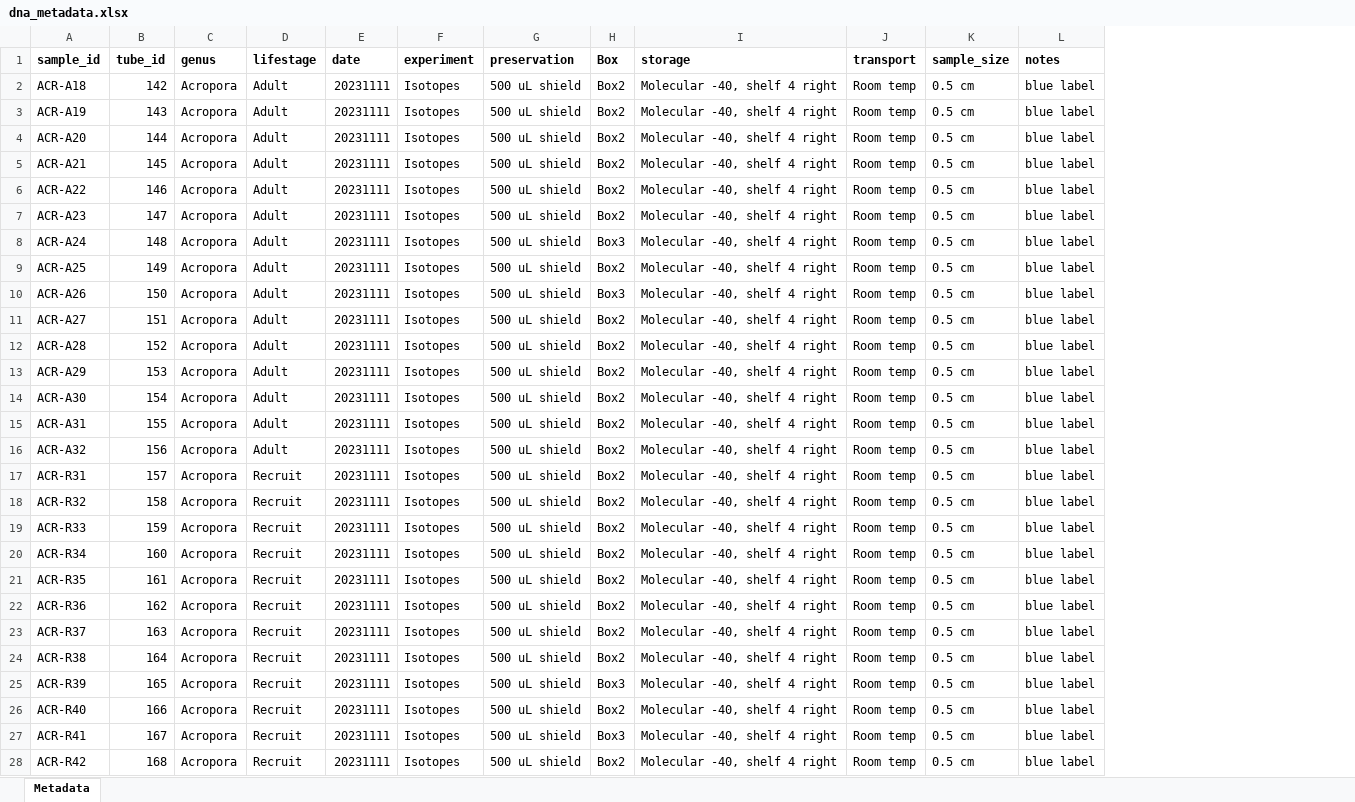
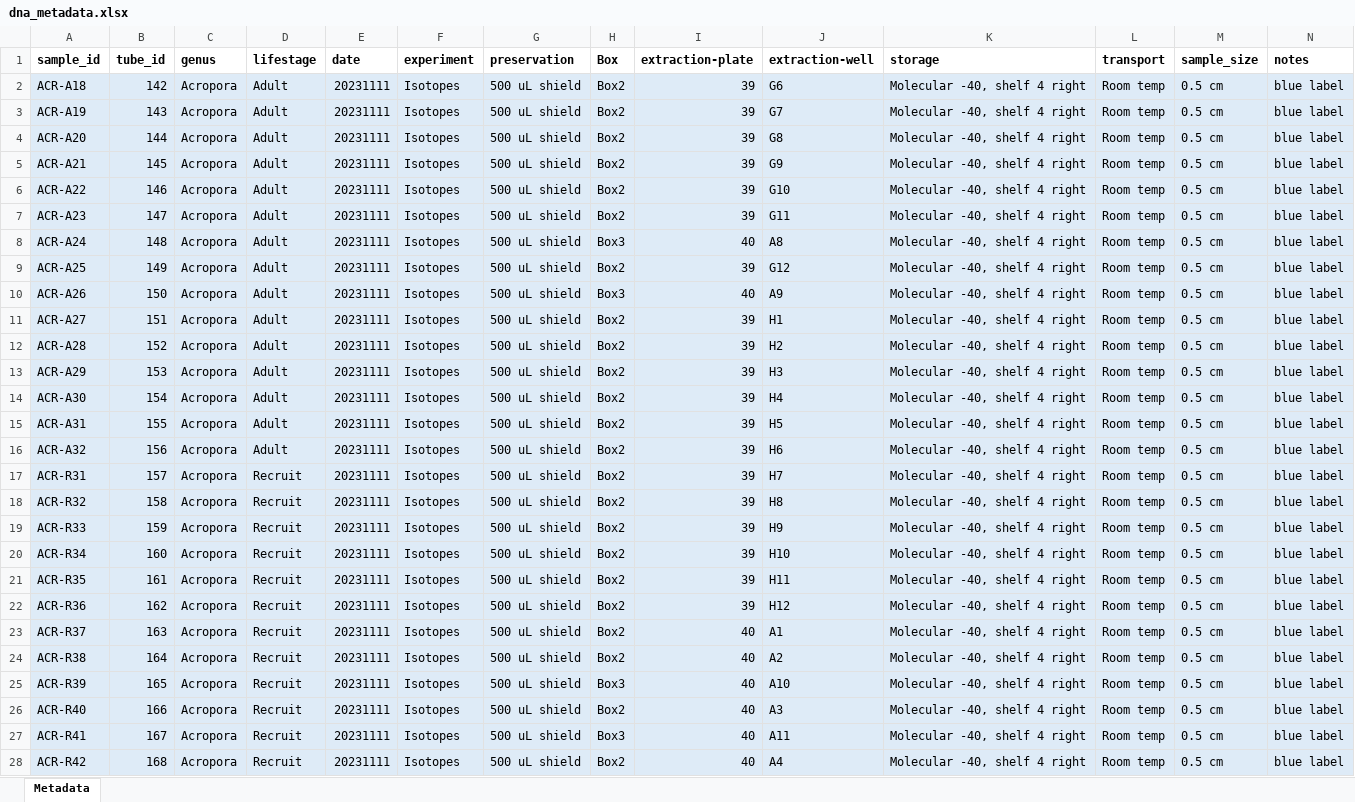
Before and after one commit to AHuffmyer/moorea_symbiotic_exchange_2023, an Excel workbook: data/dna/dna_metadata.xlsx, sheet Metadata, drawn as a sheet; only a part is shown; values as stored, in another font and other column widths than the file's, no borders; addresses are those after the commit; the diff covers the shown part only; the diff names each change by its address in the sheet, - before the commit and + after, or states it on an @@ line.

Commit message:
added its2 list

```diff
--- a/data/dna/dna_metadata.xlsx (sheet Metadata)
+++ b/data/dna/dna_metadata.xlsx (sheet Metadata)
+column I (extraction-plate), rows 2-28: 39 | 39 | 39 | 39 | 39 | 39 | 40 | 39 | 40 | 39 | 39 | 39 | 39 | 39 | 39 | 39 | 39 | 39 | 39 | 39 | 39 | 40 | 40 | 40 | 40 | 40 | 40
+column J (extraction-well), rows 2-28: G6 | G7 | G8 | G9 | G10 | G11 | A8 | G12 | A9 | H1 | H2 | H3 | H4 | H5 | H6 | H7 | H8 | H9 | H10 | H11 | H12 | A1 | A2 | A10 | A3 | A11 | A4
-A2:H28 fill: none
+A2:H28 fill: #DEEBF7
-K2:N28 fill: none
+K2:N28 fill: #DEEBF7
```
Also changed, not shown: 2 edited cells and cell formats elsewhere in this sheet, cites_list.xlsx, 1 other file.
